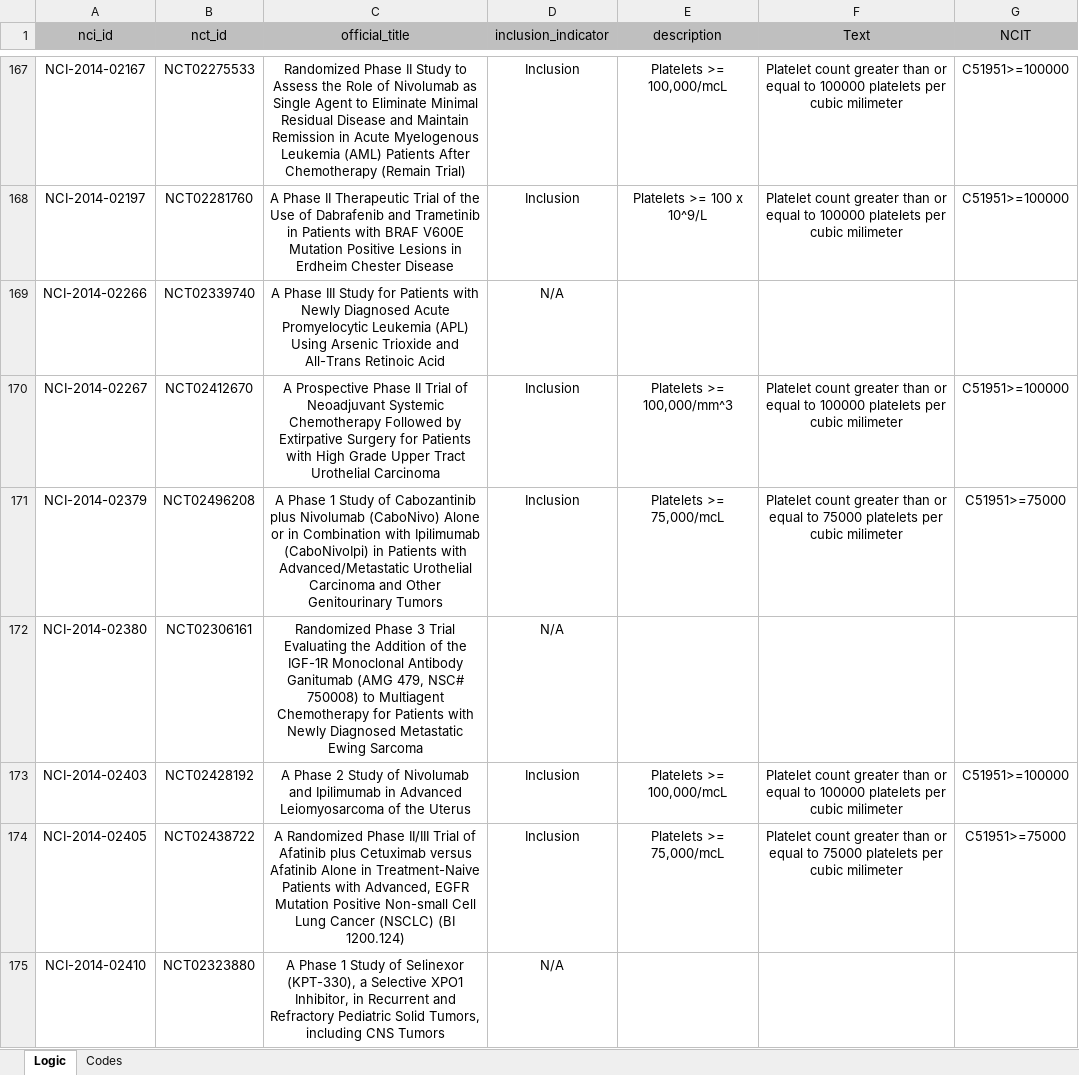
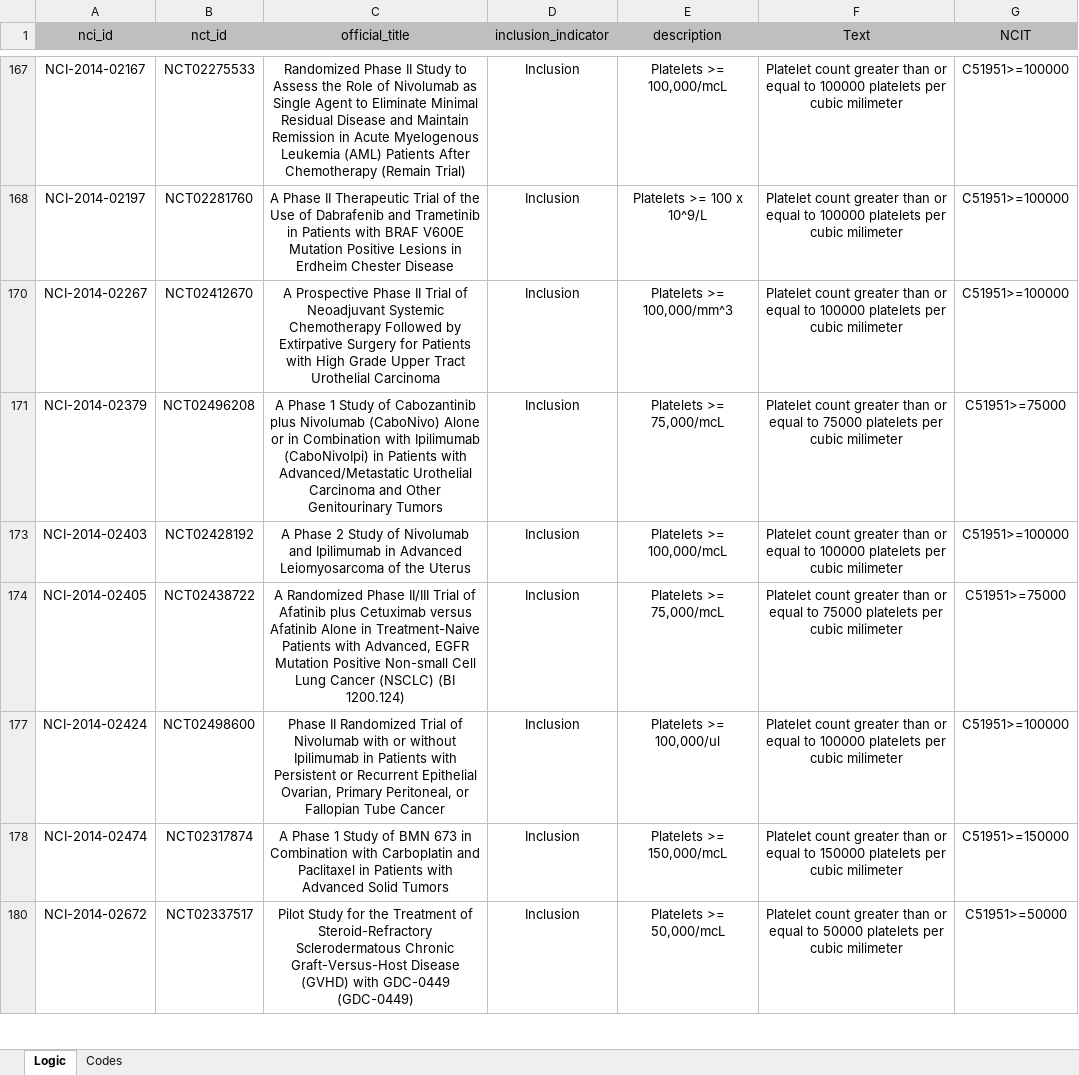
Before and after one commit to UTC-SCAL/ClinicalTrialChallenge, an Excel workbook: SMC Challenge 6/eligibility criteria/Dataset1_Platelets_Trials_First.xlsx, sheet Logic, drawn as a sheet; only a part is shown, gaps mark what is left out; the shorter side is filled out with more unchanged rows; values as stored, in another font and other column widths than the file's, no borders; the diff covers the shown part only; the diff names each change by its address in the sheet, - before the commit and + after, or states it on an @@ line.

Commit message:
Working on logicComparator.py code. The code now is more streamlined and works for Platelet Match and WBC trial datasets.

```diff
--- a/SMC Challenge 6/eligibility criteria/Dataset1_Platelets_Trials_First.xlsx (sheet Logic)
+++ b/SMC Challenge 6/eligibility criteria/Dataset1_Platelets_Trials_First.xlsx (sheet Logic)
@@ row 169 hidden: NCI-2014-02266 | NCT02339740 | A Phase III Study for Patients with Newly Diagnosed Acute Promyelocytic Leukemia (APL) Using Arsenic Trioxide and All-Trans Retinoic Acid | N/A @@
@@ row 172 hidden: NCI-2014-02380 | NCT02306161 | Randomized Phase 3 Trial Evaluating the Addition of the IGF-1R Monoclonal Antibody Ganitumab (AMG 479, NSC# 750008) to Multiagent Chemotherapy for Patients with Newly Diagnosed Metastatic Ewing Sarcoma | N/A @@
@@ row 175 hidden: NCI-2014-02410 | NCT02323880 | A Phase 1 Study of Selinexor (KPT-330), a Selective XPO1 Inhibitor, in Recurrent and Refractory Pediatric Solid Tumors, including CNS Tumors | N/A @@
```
Also changed, not shown: 116 hidden or unhidden rows and 1 edited cell elsewhere in this sheet, SMC Challenge 6/eligibility criteria/Dataset1_Prior_Therapy_Trials_First.xlsx, 8 other files.
